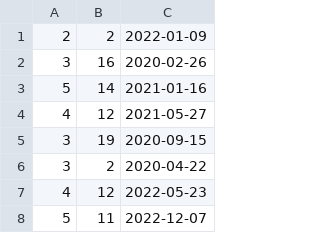
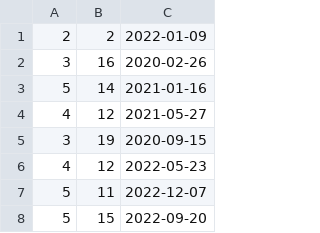
Before and after one commit to sebaszx/Tarea1ModuloIV, a CSV file: Actividad.csv, drawn as a sheet; only a part is shown; the shorter side is filled out with more unchanged rows; the diff names each change by its address in the sheet, - before the commit and + after, or states it on an @@ line.

```diff
--- a/Actividad.csv
+++ b/Actividad.csv
-row 6: 3 | 2 | 2020-04-22
```
Also changed, not shown: 2 other files.
